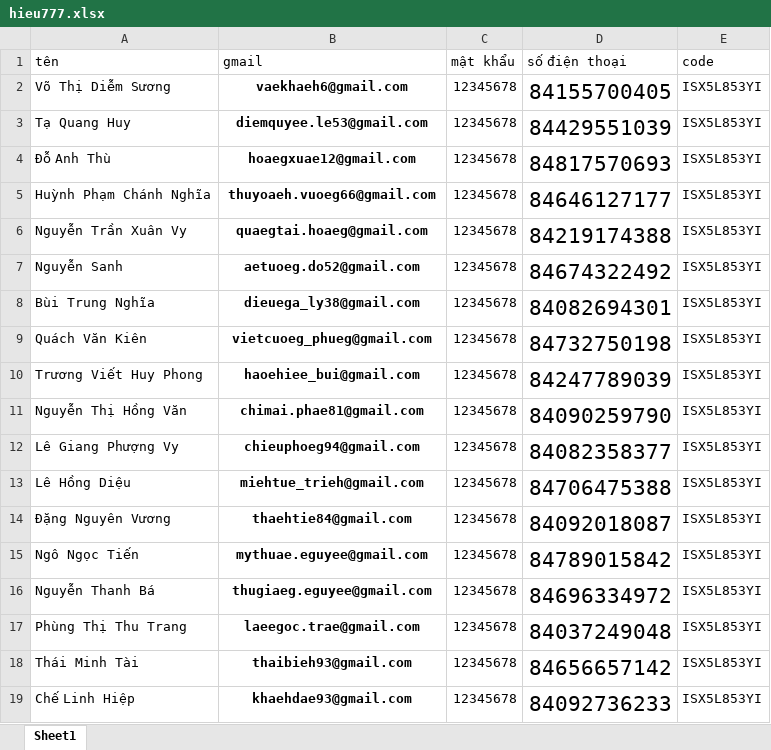
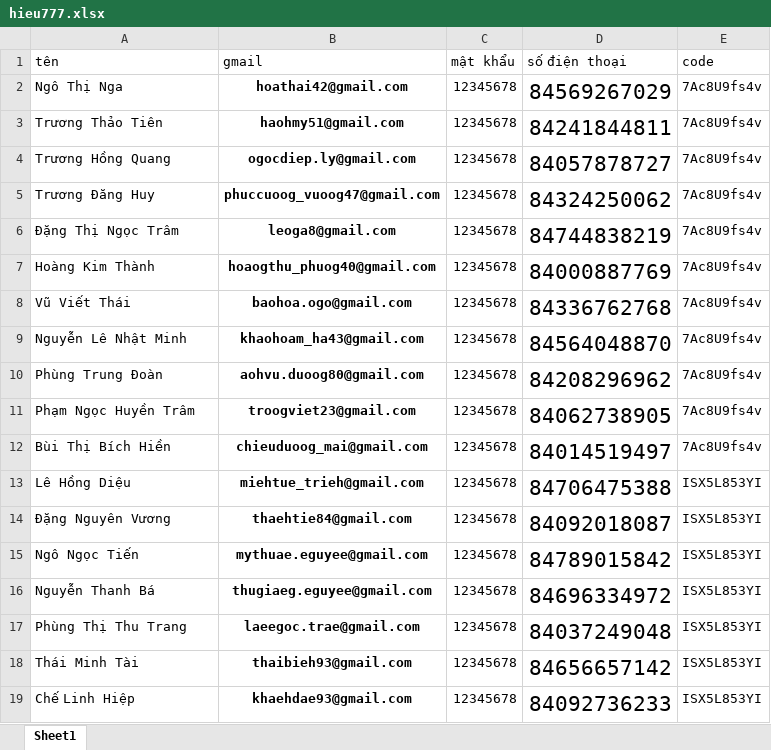
Before and after one commit to bqminh30/tool_rawl, an Excel workbook: hieu777.xlsx, sheet Sheet1, drawn as a sheet; only a part is shown; values as stored, in another font and other column widths than the file's, no borders; removed rows and columns are numbered as before the commit, all else as after; the diff names each change by its address in the sheet, - before the commit and + after, or states it on an @@ line.

```diff
--- a/hieu777.xlsx (sheet Sheet1)
+++ b/hieu777.xlsx (sheet Sheet1)
-row 2: Võ Thị Diễm Sương | vaekhaeh6@gmail.com | 12345678 | 84155700405 | ISX5L853YI
-row 3: Tạ Quang Huy | diemquyee.le53@gmail.com | 12345678 | 84429551039 | ISX5L853YI
-row 4: Đỗ Anh Thù | hoaegxuae12@gmail.com | 12345678 | 84817570693 | ISX5L853YI
-row 5: Huỳnh Phạm Chánh Nghĩa | thuyoaeh.vuoeg66@gmail.com | 12345678 | 84646127177 | ISX5L853YI
-row 6: Nguyễn Trần Xuân Vy | quaegtai.hoaeg@gmail.com | 12345678 | 84219174388 | ISX5L853YI
-row 7: Nguyễn Sanh | aetuoeg.do52@gmail.com | 12345678 | 84674322492 | ISX5L853YI
-row 8: Bùi Trung Nghĩa | dieuega_ly38@gmail.com | 12345678 | 84082694301 | ISX5L853YI
-row 9: Quách Văn Kiên | vietcuoeg_phueg@gmail.com | 12345678 | 84732750198 | ISX5L853YI
-row 10: Trương Viết Huy Phong | haoehiee_bui@gmail.com | 12345678 | 84247789039 | ISX5L853YI
-row 11: Nguyễn Thị Hồng Văn | chimai.phae81@gmail.com | 12345678 | 84090259790 | ISX5L853YI
-row 12: Lê Giang Phượng Vy | chieuphoeg94@gmail.com | 12345678 | 84082358377 | ISX5L853YI
+row 2: Ngô Thị Nga | hoathai42@gmail.com | 12345678 | 84569267029 | 7Ac8U9fs4v
+row 3: Trương Thảo Tiên | haohmy51@gmail.com | 12345678 | 84241844811 | 7Ac8U9fs4v
+row 4: Trương Hồng Quang | ogocdiep.ly@gmail.com | 12345678 | 84057878727 | 7Ac8U9fs4v
+row 5: Trương Đăng Huy | phuccuoog_vuoog47@gmail.com | 12345678 | 84324250062 | 7Ac8U9fs4v
+row 6: Đặng Thị Ngọc Trâm | leoga8@gmail.com | 12345678 | 84744838219 | 7Ac8U9fs4v
+row 7: Hoàng Kim Thành | hoaogthu_phuog40@gmail.com | 12345678 | 84000887769 | 7Ac8U9fs4v
+row 8: Vũ Viết Thái | baohoa.ogo@gmail.com | 12345678 | 84336762768 | 7Ac8U9fs4v
+row 9: Nguyễn Lê Nhật Minh | khaohoam_ha43@gmail.com | 12345678 | 84564048870 | 7Ac8U9fs4v
+row 10: Phùng Trung Đoàn | aohvu.duoog80@gmail.com | 12345678 | 84208296962 | 7Ac8U9fs4v
+row 11: Phạm Ngọc Huyền Trâm | troogviet23@gmail.com | 12345678 | 84062738905 | 7Ac8U9fs4v
+row 12: Bùi Thị Bích Hiền | chieuduoog_mai@gmail.com | 12345678 | 84014519497 | 7Ac8U9fs4v
```
Also changed, not shown: hieuha.xlsx, 17 other files.
